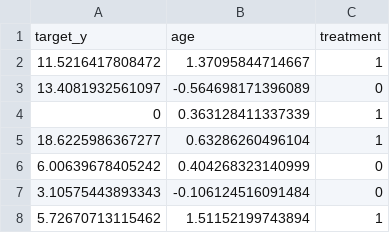
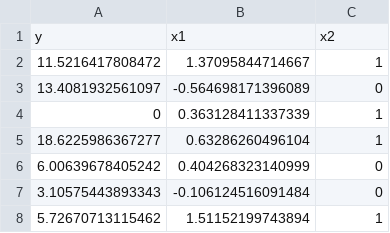
Before and after one commit to lcambisaca/Count_Regression_Dashboard, a CSV file: www/tweedie_regression_data.csv, drawn as a sheet; only a part is shown; removed rows and columns are numbered as before the commit, all else as after; the diff names each change by its address in the sheet, - before the commit and + after, or states it on an @@ line.

```diff
--- a/www/tweedie_regression_data.csv
+++ b/www/tweedie_regression_data.csv
-row 1: target_y | age | treatment
+row 1: y | x1 | x2
```
Also changed, not shown: 5 other files.
